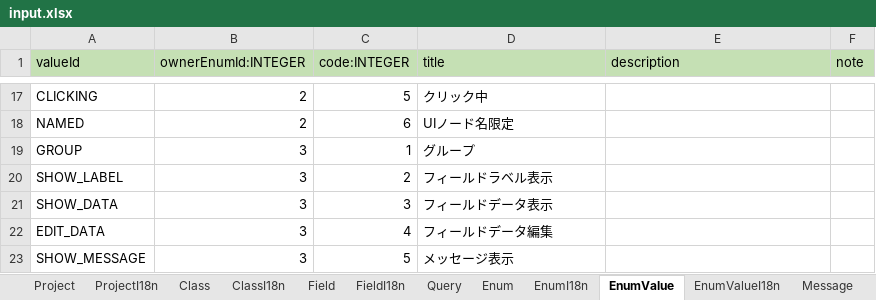
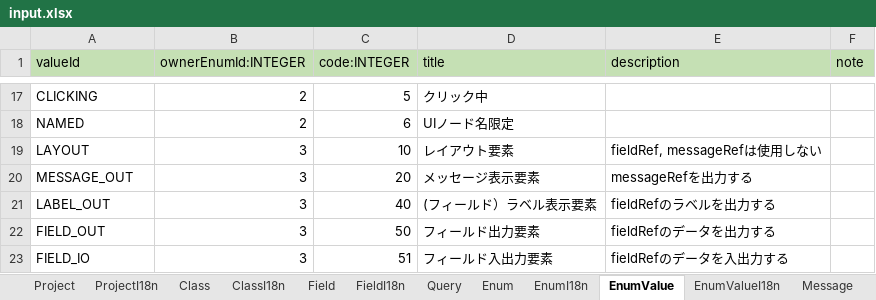
Before and after one commit to vvorks/builder, an Excel workbook: doc/input.xlsx, sheet EnumValue, drawn as a sheet; only a part is shown, gaps mark what is left out; values as stored, in another font and other column widths than the file's, no borders; removed rows and columns are numbered as before the commit, all else as after; the diff names each change by its address in the sheet, - before the commit and + after, or states it on an @@ line.

```diff
--- a/doc/input.xlsx (sheet EnumValue)
+++ b/doc/input.xlsx (sheet EnumValue)
-row 19: GROUP | 3 | 1 | グループ
-row 20: SHOW_LABEL | 3 | 2 | フィールドラベル表示
-row 21: SHOW_DATA | 3 | 3 | フィールドデータ表示
-row 22: EDIT_DATA | 3 | 4 | フィールドデータ編集
-row 23: SHOW_MESSAGE | 3 | 5 | メッセージ表示
+row 19: LAYOUT | 3 | 10 | レイアウト要素 | fieldRef, messageRefは使用しない
+row 20: MESSAGE_OUT | 3 | 20 | メッセージ表示要素 | messageRefを出力する
+row 21: LABEL_OUT | 3 | 40 | (フィールド）ラベル表示要素 | fieldRefのラベルを出力する
+row 22: FIELD_OUT | 3 | 50 | フィールド出力要素 | fieldRefのデータを出力する
+row 23: FIELD_IO | 3 | 51 | フィールド入出力要素 | fieldRefのデータを入出力する
```
Also changed, not shown: sheet Field, sheet FieldI18n, sheet Layout, sheet Class, sheet ClassI18n, sheet EnumValueI18n, 6 more sheets, other sheet tabs, formulas that keep their value, 50 other files.
